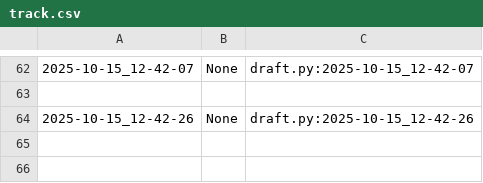
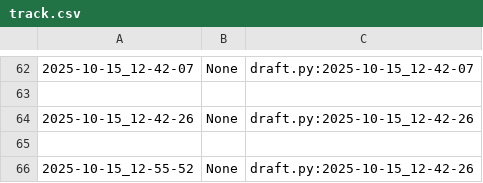
Before and after one commit to qxcode-course/poo-rc-bloco-b-cdzra, a CSV file: myrep/.tko/track/poo@relogio/track.csv, drawn as a sheet; only a part is shown, gaps mark what is left out.

```diff
--- a/myrep/.tko/track/poo@relogio/track.csv
+++ b/myrep/.tko/track/poo@relogio/track.csv
@@ -64 +64,3 @@
 2025-10-15_12-42-26,None,draft.py:2025-10-15_12-42-26
+
+2025-10-15_12-55-52,None,draft.py:2025-10-15_12-42-26
```
Also changed, not shown: 7 other files.
